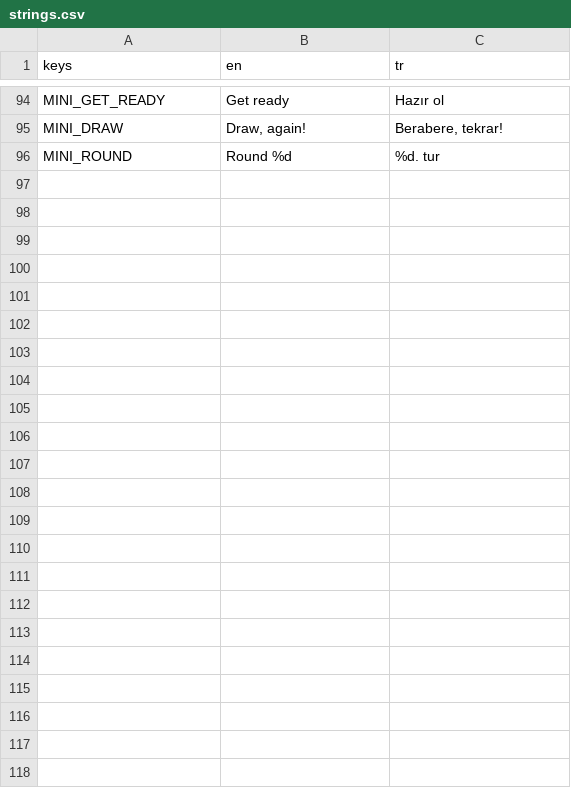
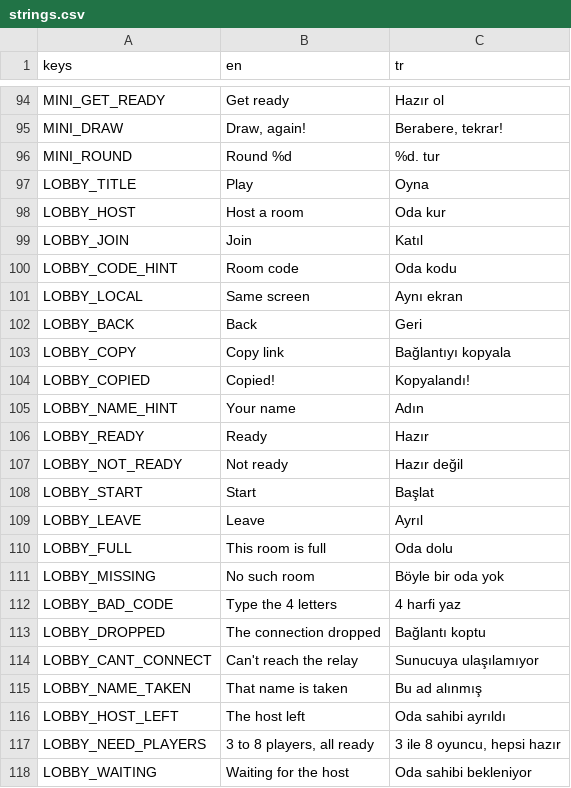
Before and after one commit to mertgurgenyatagi/Monsternight, a CSV file: locale/strings.csv, drawn as a sheet; only a part is shown, gaps mark what is left out.

```diff
--- a/locale/strings.csv
+++ b/locale/strings.csv
@@ -96 +96,23 @@ MINI_DRAW,"Draw, again!","Berabere, tekrar!"
 MINI_ROUND,Round %d,%d. tur
+LOBBY_TITLE,Play,Oyna
+LOBBY_HOST,Host a room,Oda kur
+LOBBY_JOIN,Join,Katıl
+LOBBY_CODE_HINT,Room code,Oda kodu
+LOBBY_LOCAL,Same screen,Aynı ekran
+LOBBY_BACK,Back,Geri
+LOBBY_COPY,Copy link,Bağlantıyı kopyala
+LOBBY_COPIED,Copied!,Kopyalandı!
+LOBBY_NAME_HINT,Your name,Adın
+LOBBY_READY,Ready,Hazır
+LOBBY_NOT_READY,Not ready,Hazır değil
+LOBBY_START,Start,Başlat
+LOBBY_LEAVE,Leave,Ayrıl
+LOBBY_FULL,This room is full,Oda dolu
+LOBBY_MISSING,No such room,Böyle bir oda yok
+LOBBY_BAD_CODE,Type the 4 letters,4 harfi yaz
+LOBBY_DROPPED,The connection dropped,Bağlantı koptu
+LOBBY_CANT_CONNECT,Can't reach the relay,Sunucuya ulaşılamıyor
+LOBBY_NAME_TAKEN,That name is taken,Bu ad alınmış
+LOBBY_HOST_LEFT,The host left,Oda sahibi ayrıldı
+LOBBY_NEED_PLAYERS,"3 to 8 players, all ready","3 ile 8 oyuncu, hepsi hazır"
+LOBBY_WAITING,Waiting for the host,Oda sahibi bekleniyor
```
Also changed, not shown: 24 other files.
